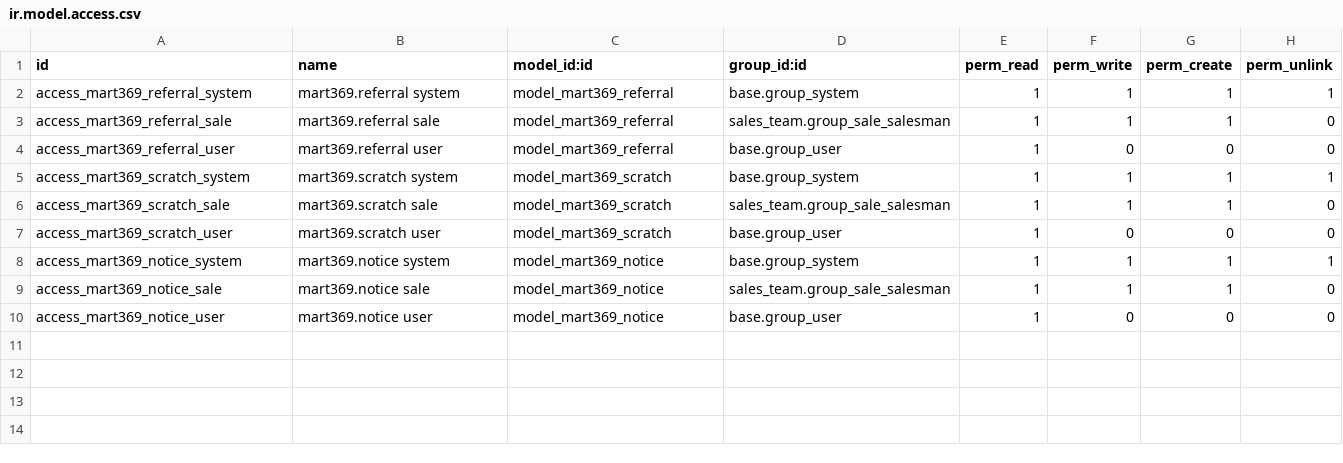
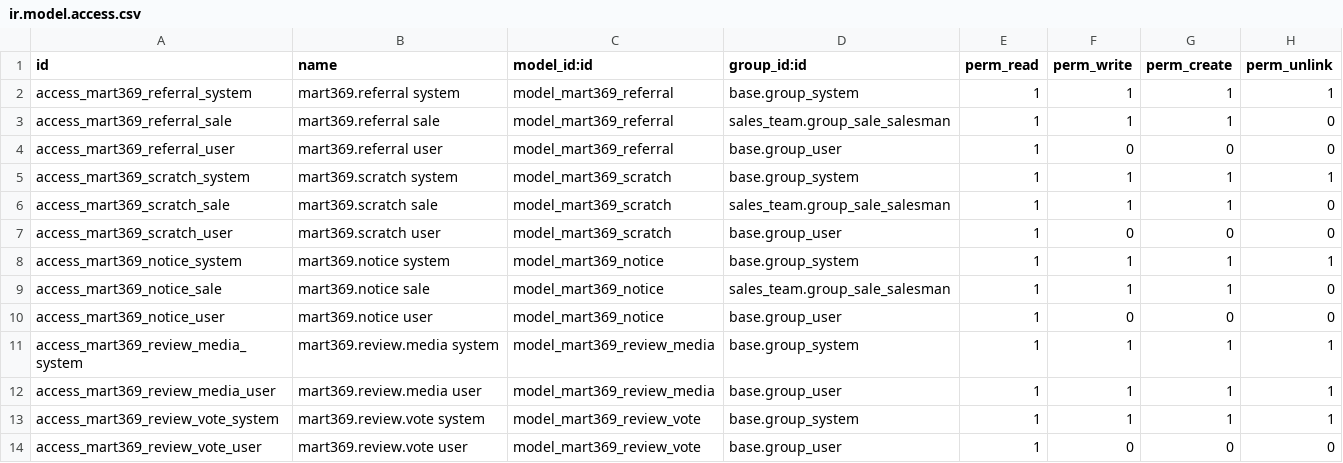
Before and after one commit to sri-balakumar-alphalize26/E_commerce_website, a CSV file: odoo_modules/mart369_account/security/ir.model.access.csv, drawn as a sheet; the diff names each change by its address in the sheet, - before the commit and + after, or states it on an @@ line.

Commit message:
Reviews: reasons, replies, photos and a report - in Odoo and the console
The Reviews desk holds a review with a phone number, a link or a blocked
word, sends one reported three times back to Waiting, shows the worst-rated
products and top complaints, and opens each review in a panel: approve or
remove its photos and videos, reply in public, and hide only with a reason.

The console's Reviews screen does the same through three new routes that
call the desk's own model methods, and Settings gains a Reviews tab for
photo, video and blocked-word limits.

```diff
--- a/odoo_modules/mart369_account/security/ir.model.access.csv
+++ b/odoo_modules/mart369_account/security/ir.model.access.csv
+row 11: access_mart369_review_media_system | mart369.review.media system | model_mart369_review_media | base.group_system | 1 | 1 | 1 | 1
+row 12: access_mart369_review_media_user | mart369.review.media user | model_mart369_review_media | base.group_user | 1 | 1 | 1 | 1
+row 13: access_mart369_review_vote_system | mart369.review.vote system | model_mart369_review_vote | base.group_system | 1 | 1 | 1 | 1
+row 14: access_mart369_review_vote_user | mart369.review.vote user | model_mart369_review_vote | base.group_user | 1 | 0 | 0 | 0
```
Also changed, not shown: 25 other files.
